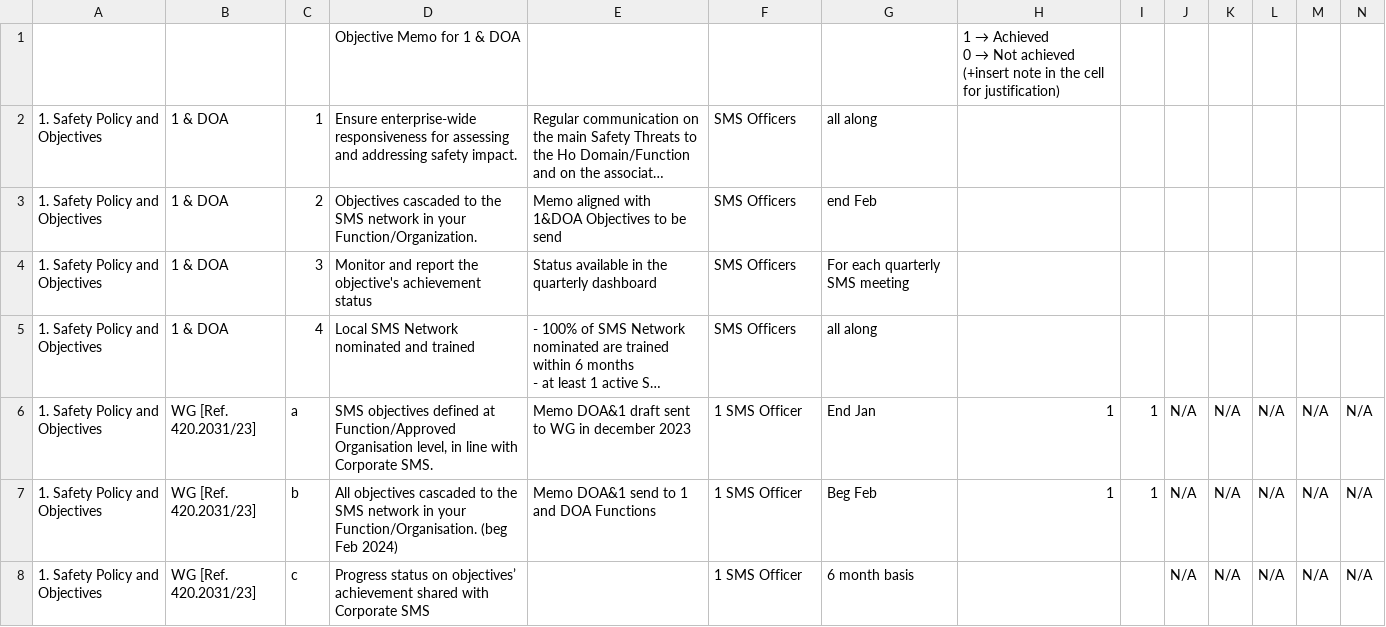
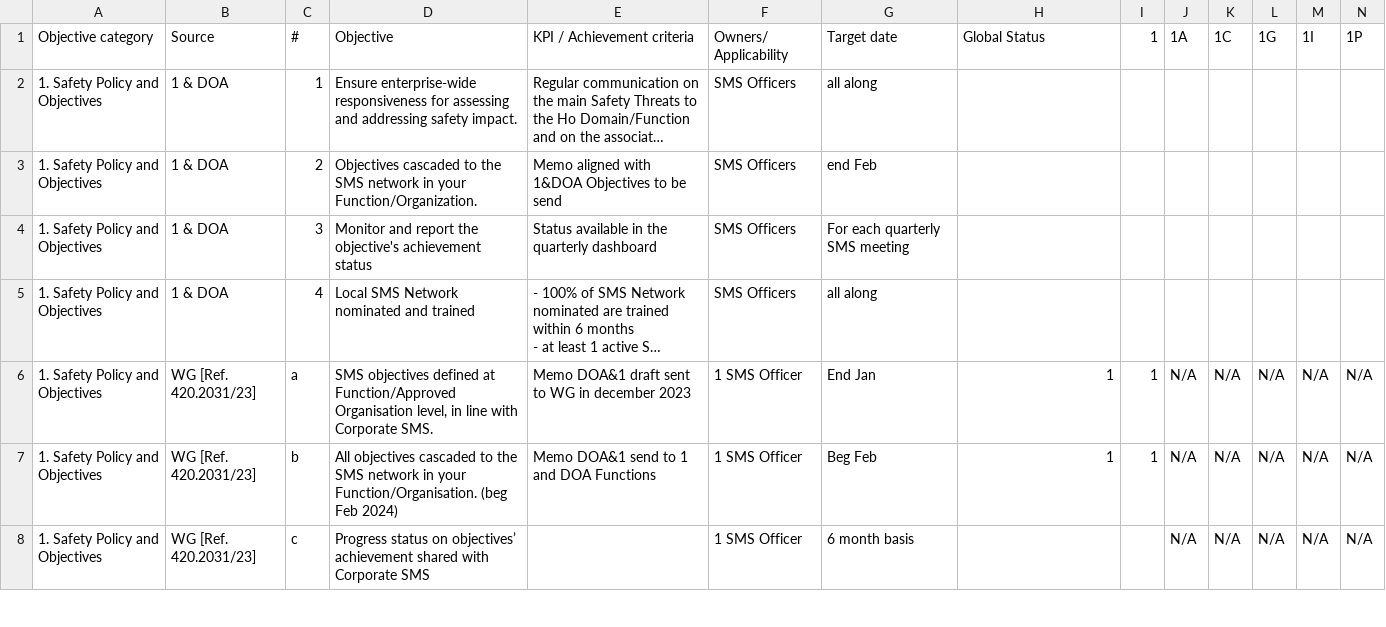
Before and after one commit to aminedzn1/streamlit, a CSV file: data/Objectives 2024 - 1 & DOA - 2024 objective status EOY.csv, drawn as a sheet; only a part is shown; long unchanged cells end in …; removed rows and columns are numbered as before the commit, all else as after; rows hold the shown columns only; ↵ is a line break in a cell; the diff names each change by its address in the sheet, - before the commit and + after, or states it on an @@ line.

```diff
--- a/data/Objectives 2024 - 1 & DOA - 2024 objective status EOY.csv
+++ b/data/Objectives 2024 - 1 & DOA - 2024 objective status EOY.csv
-row 1:  |  |  | Objective Memo for 1 & DOA |  |  |  | 1 → Achieved ↵ 0 → Not achieved (+insert note in the cell for justification)
+row 1: Objective category | Source | # | Objective | KPI / Achievement criteria | Owners/ Applicability | Target date | Global Status | 1 | 1A | 1C | 1G | 1I | 1P
```
